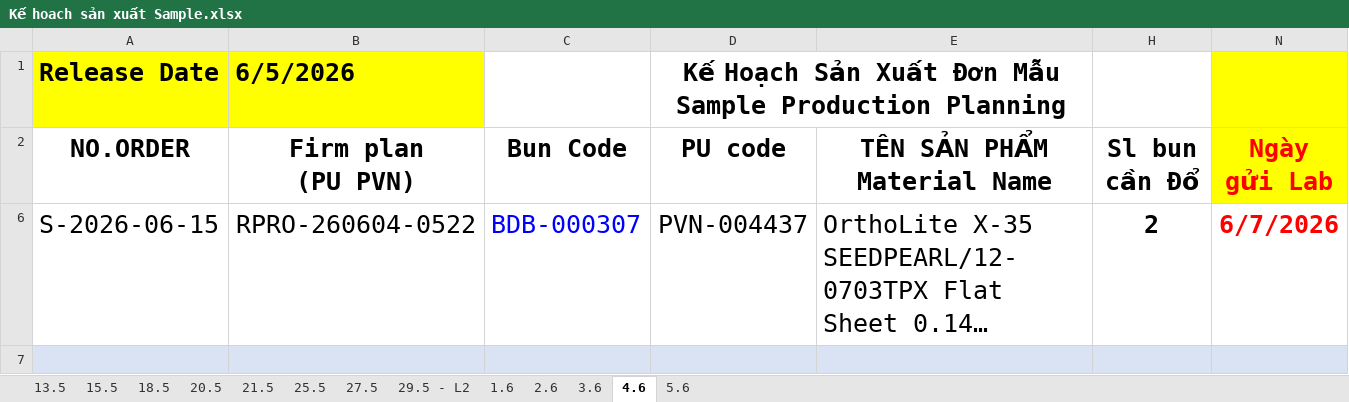
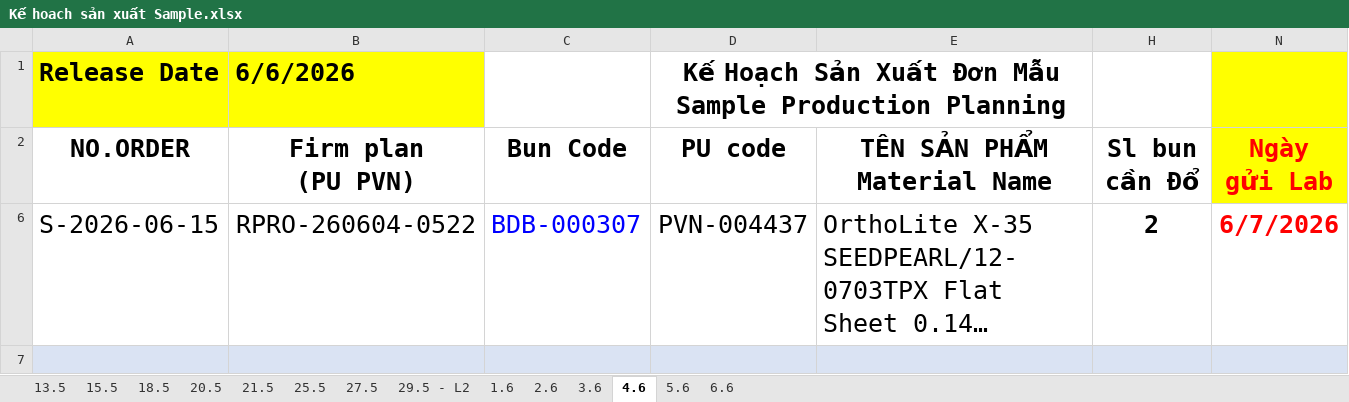
Before and after one commit to lam231095/DailyFoamingReport, an Excel workbook: Kế hoach sản xuất Sample.xlsx, sheet 4.6, drawn as a sheet; only a part is shown; long unchanged cells end in …; values as stored, in another font and other column widths than the file's, no borders; conditional formats not drawn; the diff names each change by its address in the sheet, - before the commit and + after, or states it on an @@ line.

Commit message:
Update week 24 plan and make sheet lookup robust

```diff
--- a/Kế hoach sản xuất Sample.xlsx (sheet 4.6)
+++ b/Kế hoach sản xuất Sample.xlsx (sheet 4.6)
+sheet tab: 6.6
-B1 (Firm plan (PU PVN)): 6/5/2026
+B1 (Firm plan (PU PVN)): 6/6/2026
```
Also changed, not shown: sheet 5.6, sheet 21.5, sheet 18.5, sheet 20.5, sheet 15.5, sheet 25.5, 5 more sheets, 2 other files.
